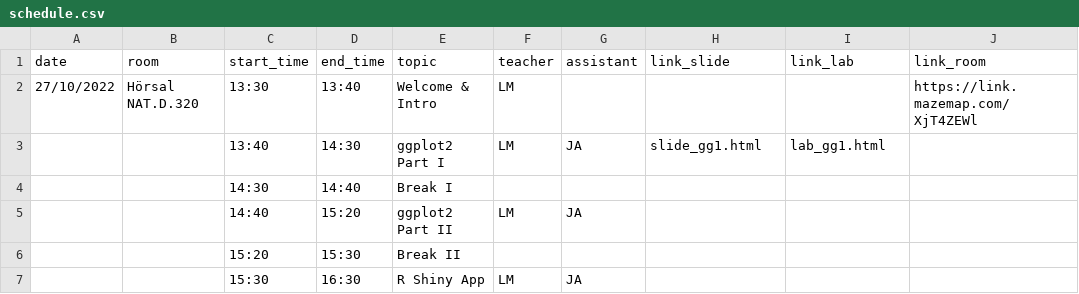
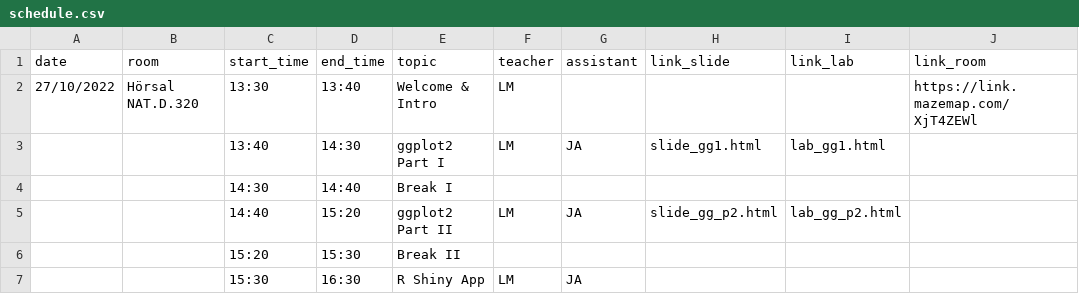
Before and after one commit to NBISweden/workshop-data-visualization-r, a CSV file: schedule.csv, drawn as a sheet.

Commit message:
slide and lab 2 uploaded

```diff
--- a/schedule.csv
+++ b/schedule.csv
@@ -4,3 +4,3 @@ date;room;start_time;end_time;topic;teacher;assistant;link_slide;link_lab;link_r
 ;;14:30;14:40;Break I;;;;;
-;;14:40;15:20;ggplot2 Part II;LM;JA;;;
+;;14:40;15:20;ggplot2 Part II;LM;JA;slide_gg_p2.html;lab_gg_p2.html;
 ;;15:20;15:30;Break II;;;;;
```
Also changed, not shown: 2 other files.
